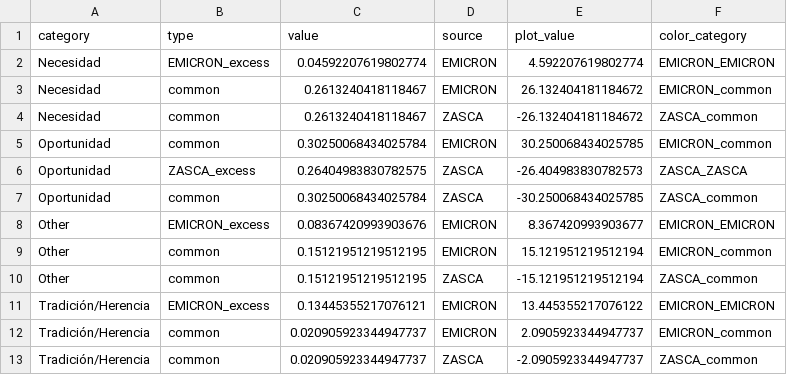
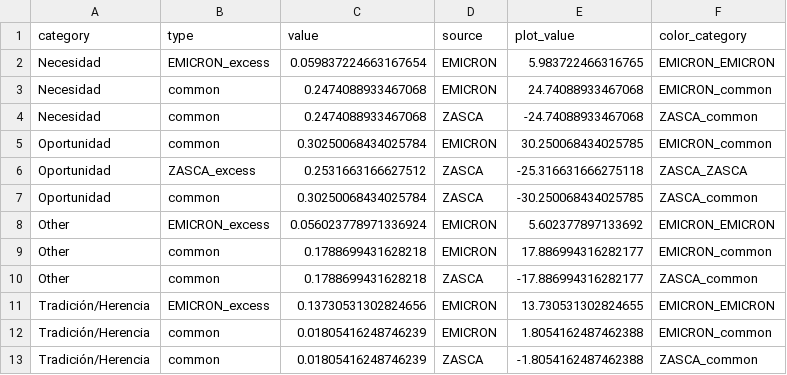
Before and after one commit to innovation-growth-lab/innpulsa-analisis-exploracion, a CSV file: data/02_processed/descriptive/manufactura/reasons.csv, drawn as a sheet.

```diff
--- a/data/02_processed/descriptive/manufactura/reasons.csv
+++ b/data/02_processed/descriptive/manufactura/reasons.csv
@@ -1,13 +1,13 @@
 category,type,value,source,plot_value,color_category
-Necesidad,EMICRON_excess,0.04592207619802774,EMICRON,4.592207619802774,EMICRON_EMICRON
-Necesidad,common,0.2613240418118467,EMICRON,26.132404181184672,EMICRON_common
-Necesidad,common,0.2613240418118467,ZASCA,-26.132404181184672,ZASCA_common
+Necesidad,EMICRON_excess,0.059837224663167654,EMICRON,5.983722466316765,EMICRON_EMICRON
+Necesidad,common,0.2474088933467068,EMICRON,24.74088933467068,EMICRON_common
+Necesidad,common,0.2474088933467068,ZASCA,-24.74088933467068,ZASCA_common
 Oportunidad,common,0.30250068434025784,EMICRON,30.250068434025785,EMICRON_common
-Oportunidad,ZASCA_excess,0.26404983830782575,ZASCA,-26.404983830782573,ZASCA_ZASCA
+Oportunidad,ZASCA_excess,0.2531663166627512,ZASCA,-25.316631666275118,ZASCA_ZASCA
 Oportunidad,common,0.30250068434025784,ZASCA,-30.250068434025785,ZASCA_common
-Other,EMICRON_excess,0.08367420993903676,EMICRON,8.367420993903677,EMICRON_EMICRON
-Other,common,0.15121951219512195,EMICRON,15.121951219512194,EMICRON_common
-Other,common,0.15121951219512195,ZASCA,-15.121951219512194,ZASCA_common
-Tradición/Herencia,EMICRON_excess,0.13445355217076121,EMICRON,13.445355217076122,EMICRON_EMICRON
-Tradición/Herencia,common,0.020905923344947737,EMICRON,2.0905923344947737,EMICRON_common
-Tradición/Herencia,common,0.020905923344947737,ZASCA,-2.0905923344947737,ZASCA_common
+Other,EMICRON_excess,0.056023778971336924,EMICRON,5.602377897133692,EMICRON_EMICRON
+Other,common,0.1788699431628218,EMICRON,17.886994316282177,EMICRON_common
+Other,common,0.1788699431628218,ZASCA,-17.886994316282177,ZASCA_common
+Tradición/Herencia,EMICRON_excess,0.13730531302824656,EMICRON,13.730531302824655,EMICRON_EMICRON
+Tradición/Herencia,common,0.01805416248746239,EMICRON,1.8054162487462388,EMICRON_common
+Tradición/Herencia,common,0.01805416248746239,ZASCA,-1.8054162487462388,ZASCA_common
```
Also changed, not shown: data/02_processed/descriptive/manufactura/age_distribution.csv, data/02_processed/descriptive/manufactura/department_representation.csv, 16 other files.
